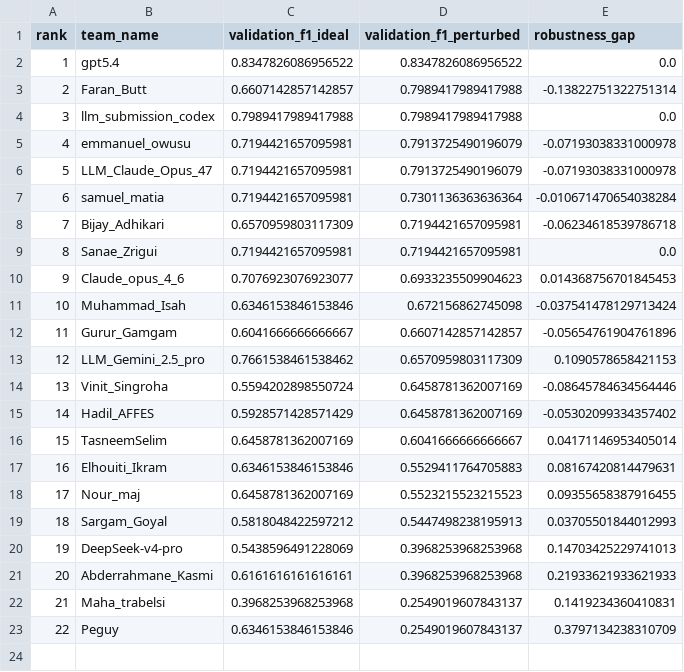
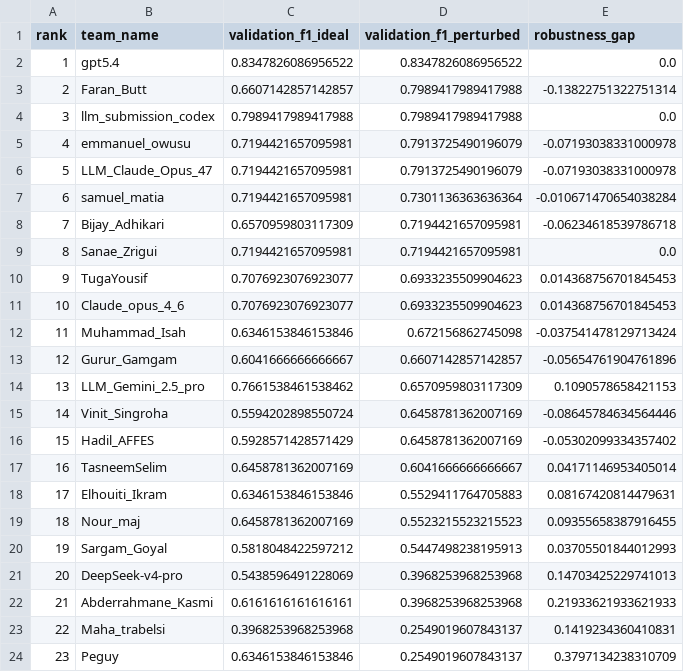
Before and after one commit to faranbutt/GTA-Graph-Topology-Ablation, a CSV file: docs/leaderboard.csv, drawn as a sheet; addresses are those after the commit; the diff names each change by its address in the sheet, - before the commit and + after, or states it on an @@ line.

```diff
--- a/docs/leaderboard.csv
+++ b/docs/leaderboard.csv
+row 10: 9 | TugaYousif | 0.7076923076923077 | 0.6933235509904623 | 0.014368756701845453
@@ column A (rank) renumbered from row 11 down @@
```
Also changed, not shown: 24 other files.
